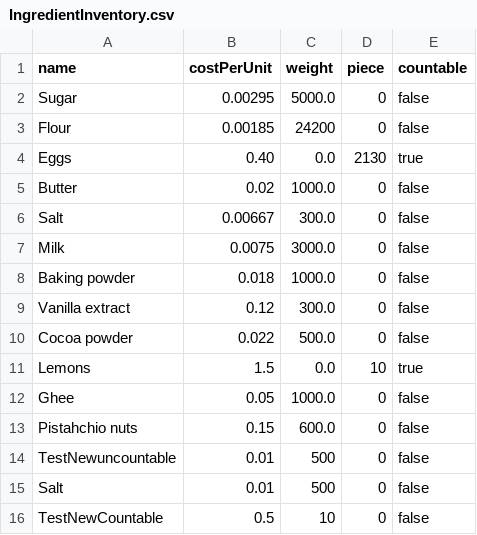
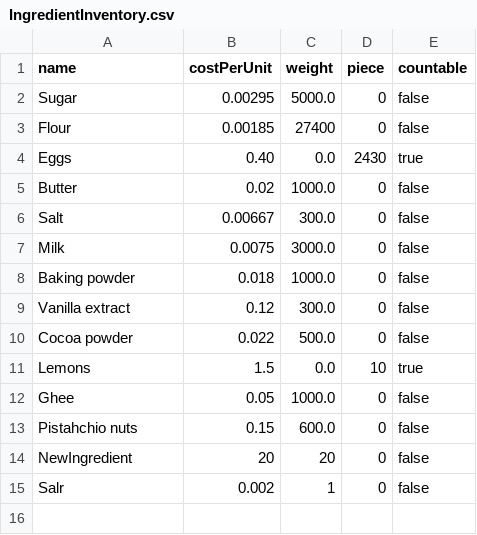
Before and after one commit to WenHao1223/cpt113-asgn1, a CSV file: files/IngredientInventory.csv, drawn as a sheet.

```diff
--- a/files/IngredientInventory.csv
+++ b/files/IngredientInventory.csv
@@ -2,4 +2,4 @@ name,costPerUnit,weight,piece,countable
 Sugar,0.00295,5000.0,0,false
-Flour,0.00185,24200,0,false
-Eggs,0.40,0.0,2130,true
+Flour,0.00185,27400,0,false
+Eggs,0.40,0.0,2430,true
 Butter,0.02,1000.0,0,false
@@ -13,4 +13,3 @@ Ghee,0.05,1000.0,0,false
 Pistahchio nuts,0.15,600.0,0,false
-TestNewuncountable,0.01,500,0,false
-Salt,0.01,500,0,false
-TestNewCountable,0.5,10,0,false
+NewIngredient,20,20,0,false
+Salr,0.002,1,0,false
```
Also changed, not shown: files/cookie.csv, 5 other files.
